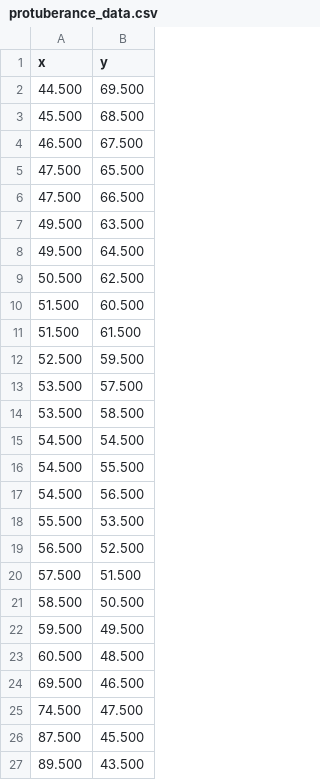
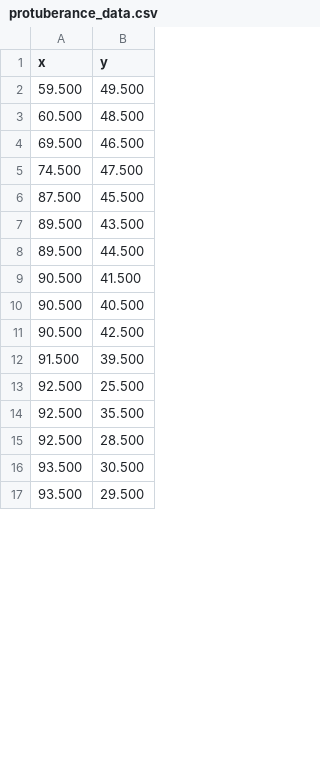
Before and after one commit to sauribee/Topics_in_geometry_and_medical_visualization, a CSV file: reports/figures/skull_protuberance/protuberance_data.csv, drawn as a sheet; only a part is shown; the shorter side is filled out with more unchanged rows; the diff covers the shown part only.

Commit message:
Refactor protuberance analysis and update data
Removed skull_lemniscate_smooth and skull_stable files and scripts. Updated protuberance analysis to use least-squares Bézier fitting with uniform arc-length sampling, added support for degrees 5–10, and revised output files and summary. This improves stability and accuracy of curve approximation and streamlines the analysis workflow.

```diff
--- a/reports/figures/skull_protuberance/protuberance_data.csv
+++ b/reports/figures/skull_protuberance/protuberance_data.csv
@@ -1,22 +1,2 @@
 x,y
-44.500,69.500
-45.500,68.500
-46.500,67.500
-47.500,65.500
-47.500,66.500
-49.500,63.500
-49.500,64.500
-50.500,62.500
-51.500,60.500
-51.500,61.500
-52.500,59.500
-53.500,57.500
-53.500,58.500
-54.500,54.500
-54.500,55.500
-54.500,56.500
-55.500,53.500
-56.500,52.500
-57.500,51.500
-58.500,50.500
 59.500,49.500
```
Also changed, not shown: 20 removed rows and 6 moved rows elsewhere in this file, 17 other files.
